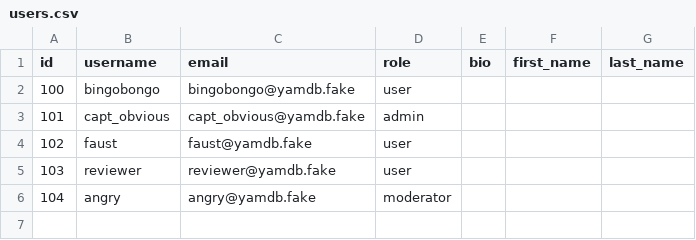
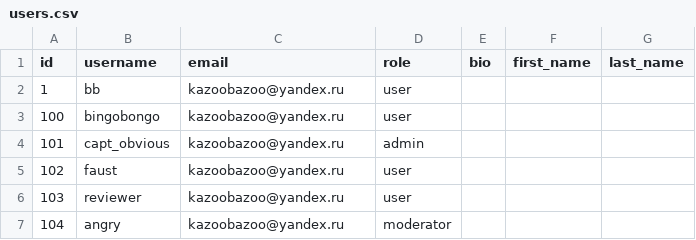
Before and after one commit to QartJackie/api_yamdb, a CSV file: api_yamdb/static/data/users.csv, drawn as a sheet.

Commit message:
Reviews

```diff
--- a/api_yamdb/static/data/users.csv
+++ b/api_yamdb/static/data/users.csv
@@ -1,6 +1,7 @@
 id,username,email,role,bio,first_name,last_name
-100,bingobongo,bingobongo@yamdb.fake,user,,,
-101,capt_obvious,capt_obvious@yamdb.fake,admin,,,
-102,faust,faust@yamdb.fake,user,,,
-103,reviewer,reviewer@yamdb.fake,user,,,
-104,angry,angry@yamdb.fake,moderator,,,
+1,bb,kazoobazoo@yandex.ru,user,,,
+100,bingobongo,kazoobazoo@yandex.ru,user,,,
+101,capt_obvious,kazoobazoo@yandex.ru,admin,,,
+102,faust,kazoobazoo@yandex.ru,user,,,
+103,reviewer,kazoobazoo@yandex.ru,user,,,
+104,angry,kazoobazoo@yandex.ru,moderator,,,
```
Also changed, not shown: 11 other files.
